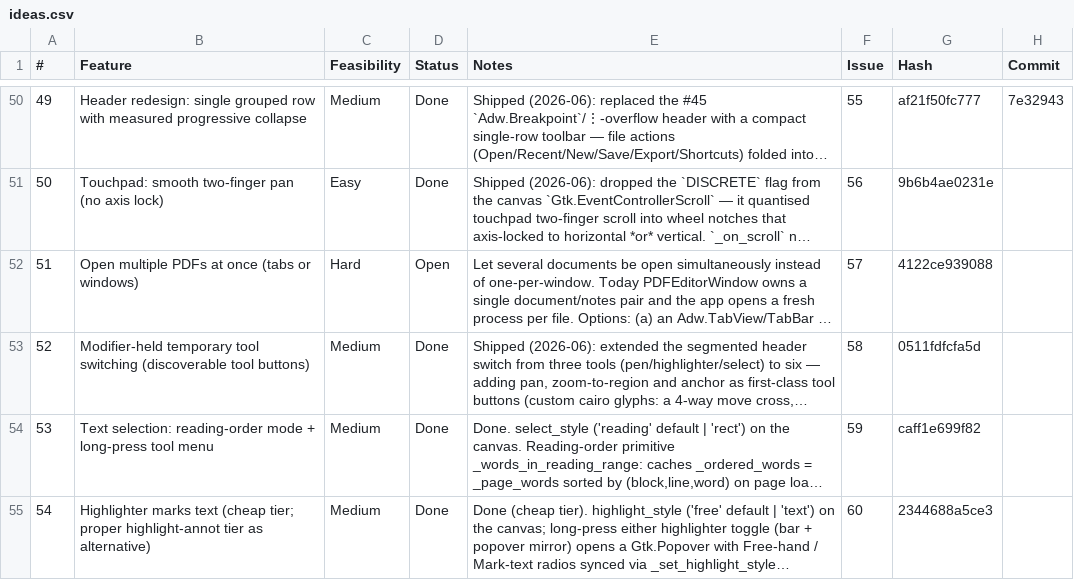
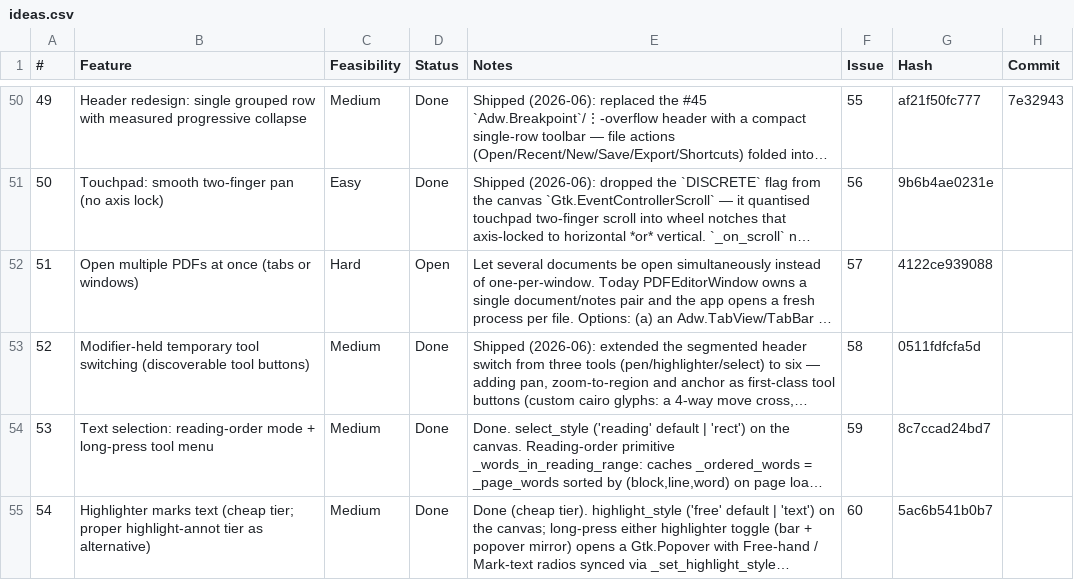
Before and after one commit to brokkoli71/sidemark, a CSV file: ideas.csv, drawn as a sheet; only a part is shown, gaps mark what is left out; long unchanged cells end in …; the diff covers the shown part only; the diff names each change by its address in the sheet, - before the commit and + after, or states it on an @@ line.

```diff
--- a/ideas.csv
+++ b/ideas.csv
-G54 (Hash): caff1e699f82
+G54 (Hash): 8c7ccad24bd7
-G55 (Hash): 2344688a5ce3
+G55 (Hash): 5ac6b541b0b7
```
Also changed, not shown: 5 edited cells elsewhere in this file, 3 other files.
